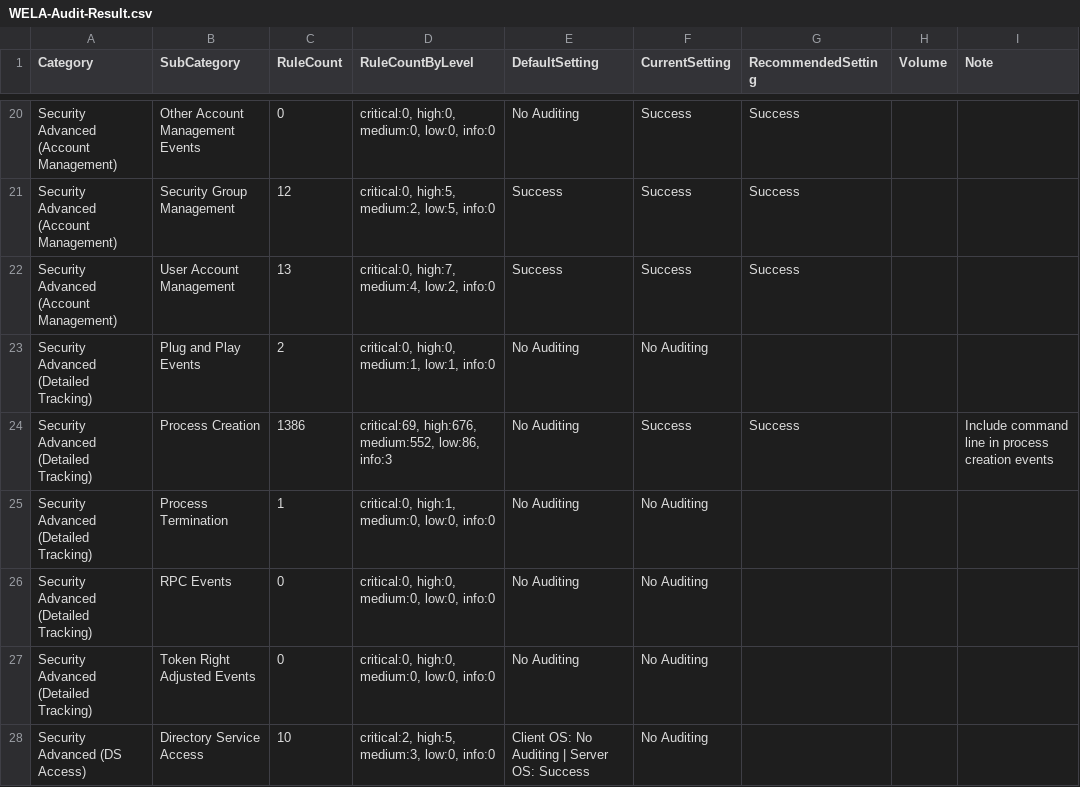
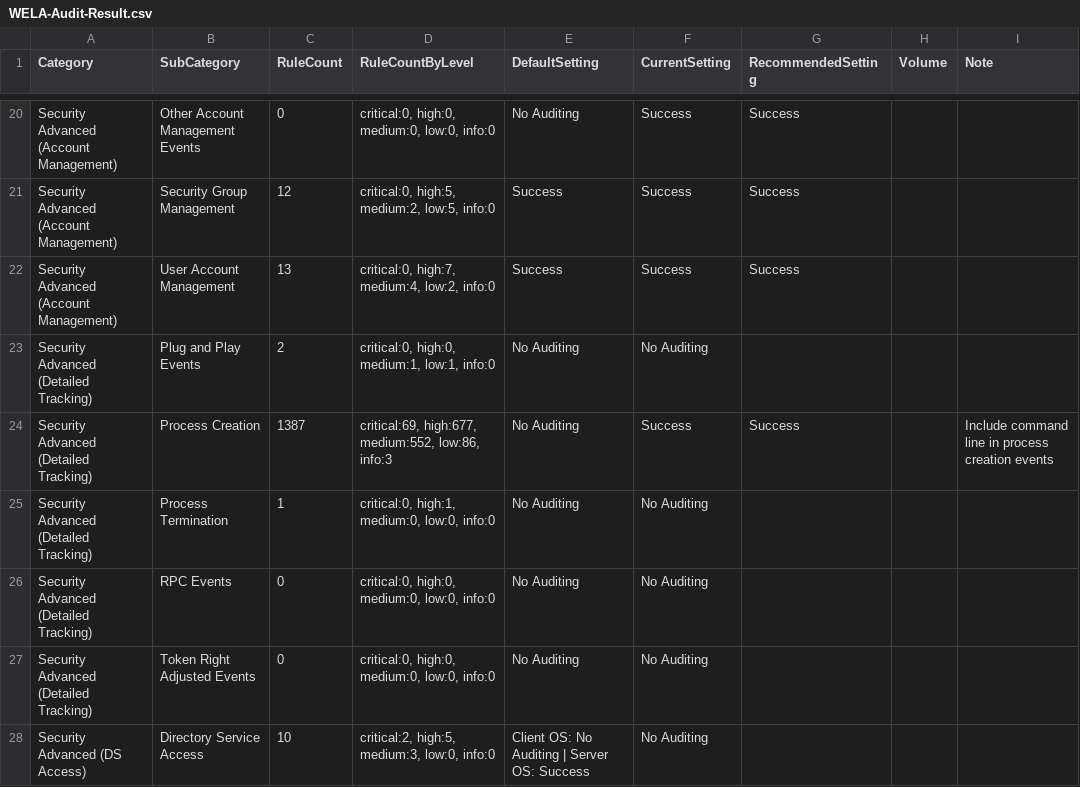
Before and after one commit to Yamato-Security/EventLog-Baseline-Guide, a CSV file: data/Microsoft_Client/WELA-Audit-Result.csv, drawn as a sheet; only a part is shown, gaps mark what is left out.

```diff
--- a/data/Microsoft_Client/WELA-Audit-Result.csv
+++ b/data/Microsoft_Client/WELA-Audit-Result.csv
@@ -23,3 +23,3 @@
 "Security Advanced (Detailed Tracking)","Plug and Play Events","2","critical:0, high:0, medium:1, low:1, info:0","No Auditing","No Auditing","","",""
-"Security Advanced (Detailed Tracking)","Process Creation","1386","critical:69, high:676, medium:552, low:86, info:3","No Auditing","Success","Success","","Include command line in process creation events"
+"Security Advanced (Detailed Tracking)","Process Creation","1387","critical:69, high:677, medium:552, low:86, info:3","No Auditing","Success","Success","","Include command line in process creation events"
 "Security Advanced (Detailed Tracking)","Process Termination","1","critical:0, high:1, medium:0, low:0, info:0","No Auditing","No Auditing","","",""
```
Also changed, not shown: data/Microsoft_Client/UsableRules.csv.
